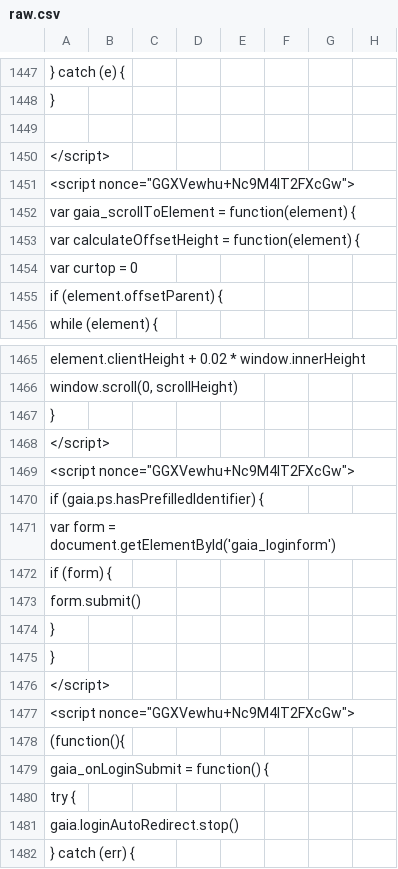
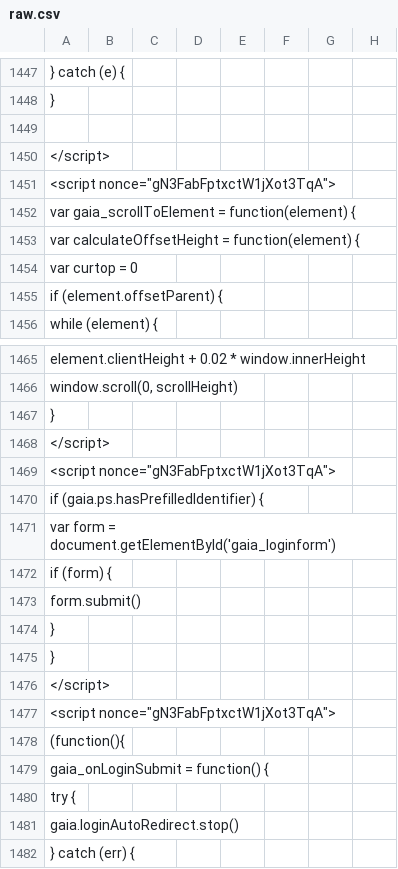
Before and after one commit to anjuspace/covid19, a CSV file: data/india-data/raw.csv, drawn as a sheet; only a part is shown, gaps mark what is left out; the diff covers the shown part only; the diff names each change by its address in the sheet, - before the commit and + after, or states it on an @@ line.

```diff
--- a/data/india-data/raw.csv
+++ b/data/india-data/raw.csv
-A1451: <script nonce="GGXVewhu+Nc9M4lT2FXcGw">
+A1451: <script nonce="gN3FabFptxctW1jXot3TqA">
-A1469: <script nonce="GGXVewhu+Nc9M4lT2FXcGw">
+A1469: <script nonce="gN3FabFptxctW1jXot3TqA">
-A1477: <script nonce="GGXVewhu+Nc9M4lT2FXcGw">
+A1477: <script nonce="gN3FabFptxctW1jXot3TqA">
```
Also changed, not shown: 9 edited cells elsewhere in this file, 3 other files.
